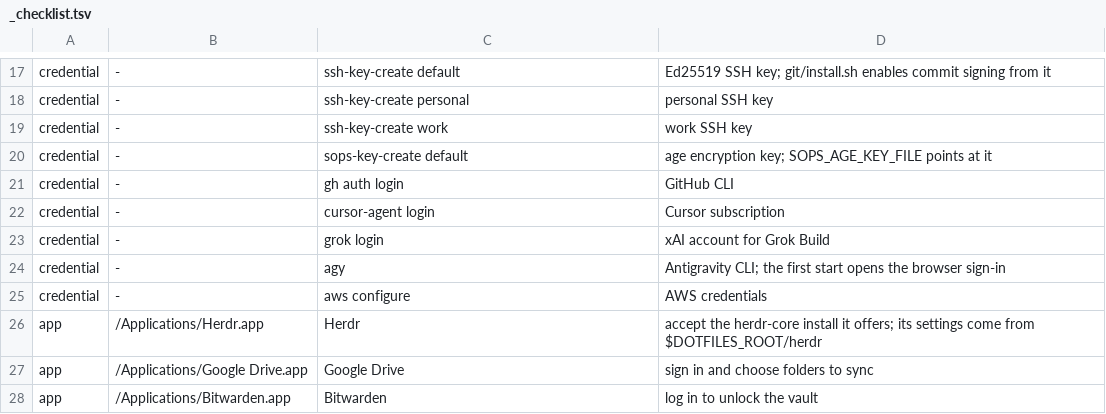
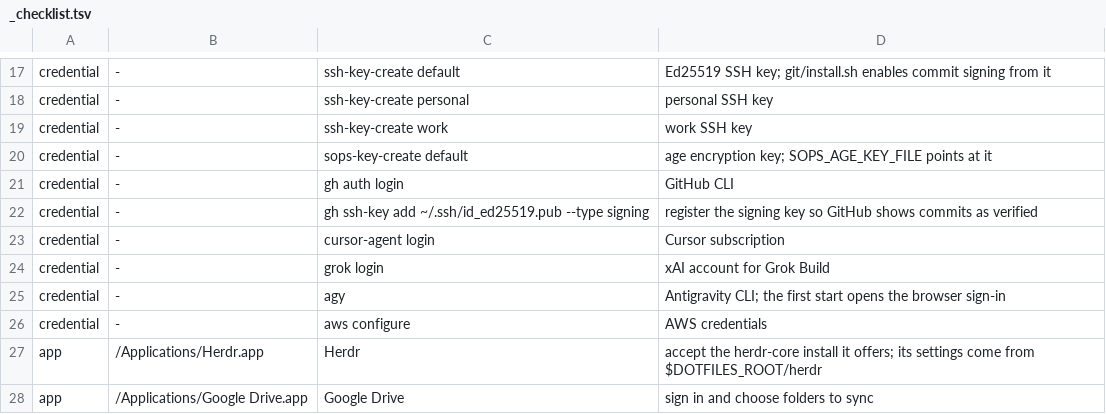
Before and after one commit to danilomartinelli/dotfiles, a TSV file: _scripts/_checklist.tsv, drawn as a sheet; only a part is shown, gaps mark what is left out; the shorter side is filled out with more unchanged rows.

```diff
--- a/_scripts/_checklist.tsv
+++ b/_scripts/_checklist.tsv
@@ -21,2 +21,3 @@ credential	-	sops-key-create default	age encryption key; SOPS_AGE_KEY_FILE point
 credential	-	gh auth login	GitHub CLI
+credential	-	gh ssh-key add ~/.ssh/id_ed25519.pub --type signing	register the signing key so GitHub shows commits as verified
 credential	-	cursor-agent login	Cursor subscription
```
Also changed, not shown: 25 other files.
